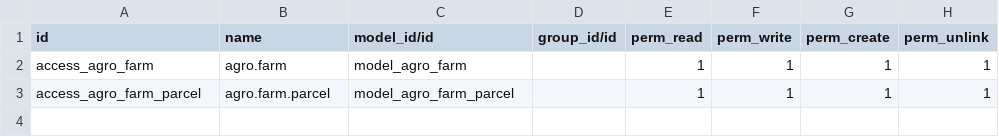
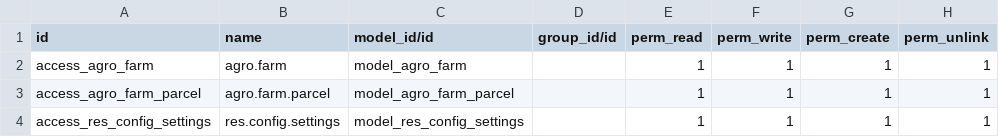
Before and after one commit to alelasesino/agro_fres, a CSV file: security/ir.model.access.csv, drawn as a sheet.

Commit message:
[UPDATE] Security models

```diff
--- a/security/ir.model.access.csv
+++ b/security/ir.model.access.csv
@@ -3 +3,2 @@ access_agro_farm,agro.farm,model_agro_farm,,1,1,1,1
 access_agro_farm_parcel,agro.farm.parcel,model_agro_farm_parcel,,1,1,1,1
+access_res_config_settings,res.config.settings,model_res_config_settings,,1,1,1,1
```
